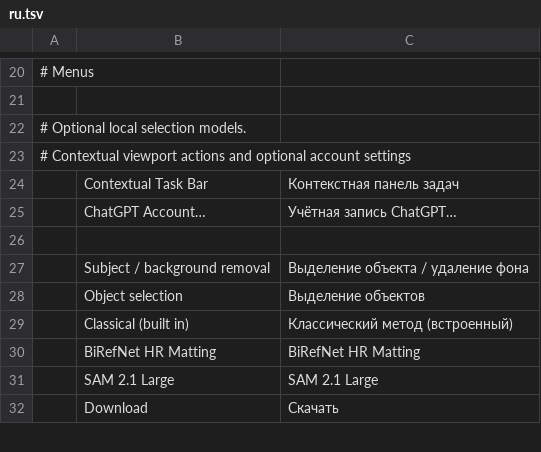
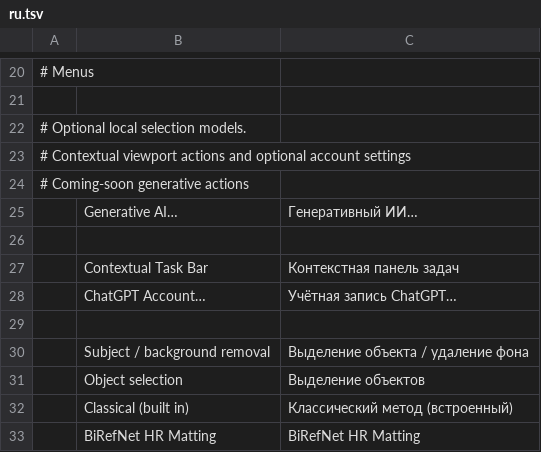
Before and after one commit to mighty-programmer/photocraft, a TSV file: crates/ui-egui/src/i18n/ru.tsv, drawn as a sheet; only a part is shown, gaps mark what is left out; the shorter side is filled out with more unchanged rows.

```diff
--- a/crates/ui-egui/src/i18n/ru.tsv
+++ b/crates/ui-egui/src/i18n/ru.tsv
@@ -23,2 +23,5 @@
 # Contextual viewport actions and optional account settings
+# Coming-soon generative actions
+	Generative AI…	Генеративный ИИ…
+
 	Contextual Task Bar	Контекстная панель задач
```
Also changed, not shown: crates/ui-egui/src/i18n/cs.tsv, crates/ui-egui/src/i18n/de.tsv, 29 other files.
